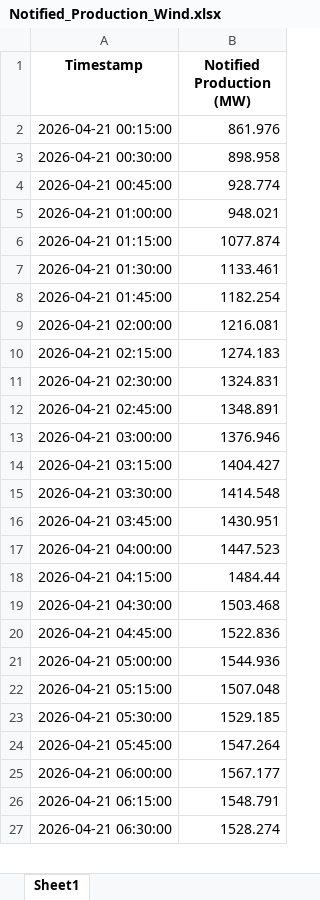
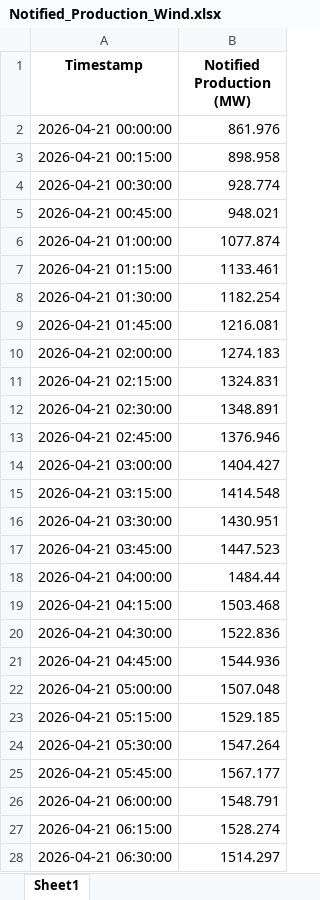
Before and after one commit to Andrei-Ionita/AdremTrading, an Excel workbook: data_fetching/Entsoe/Notified_Production_Wind.xlsx, sheet Sheet1, drawn as a sheet; only a part is shown; values as stored, in another font and other column widths than the file's, no borders; addresses are those after the commit; the diff covers the shown part only; the diff names each change by its address in the sheet, - before the commit and + after, or states it on an @@ line.

```diff
--- a/data_fetching/Entsoe/Notified_Production_Wind.xlsx (sheet Sheet1)
+++ b/data_fetching/Entsoe/Notified_Production_Wind.xlsx (sheet Sheet1)
+row 2: 2026-04-21 00:00:00 | 861.976
-B3 (Notified Production (MW)): 861.976
+B3 (Notified Production (MW)): 898.958
-B4 (Notified Production (MW)): 898.958
+B4 (Notified Production (MW)): 928.774
-B5 (Notified Production (MW)): 928.774
+B5 (Notified Production (MW)): 948.021
-B6 (Notified Production (MW)): 948.021
+B6 (Notified Production (MW)): 1077.874
-B7 (Notified Production (MW)): 1077.874
+B7 (Notified Production (MW)): 1133.461
-B8 (Notified Production (MW)): 1133.461
+B8 (Notified Production (MW)): 1182.254
-B9 (Notified Production (MW)): 1182.254
+B9 (Notified Production (MW)): 1216.081
-B10 (Notified Production (MW)): 1216.081
+B10 (Notified Production (MW)): 1274.183
-B11 (Notified Production (MW)): 1274.183
+B11 (Notified Production (MW)): 1324.831
-B12 (Notified Production (MW)): 1324.831
+B12 (Notified Production (MW)): 1348.891
-B13 (Notified Production (MW)): 1348.891
+B13 (Notified Production (MW)): 1376.946
-B14 (Notified Production (MW)): 1376.946
+B14 (Notified Production (MW)): 1404.427
-B15 (Notified Production (MW)): 1404.427
+B15 (Notified Production (MW)): 1414.548
-B16 (Notified Production (MW)): 1414.548
+B16 (Notified Production (MW)): 1430.951
-B17 (Notified Production (MW)): 1430.951
+B17 (Notified Production (MW)): 1447.523
-B18 (Notified Production (MW)): 1447.523
+B18 (Notified Production (MW)): 1484.44
-B19 (Notified Production (MW)): 1484.44
+B19 (Notified Production (MW)): 1503.468
-B20 (Notified Production (MW)): 1503.468
+B20 (Notified Production (MW)): 1522.836
-B21 (Notified Production (MW)): 1522.836
+B21 (Notified Production (MW)): 1544.936
-B22 (Notified Production (MW)): 1544.936
+B22 (Notified Production (MW)): 1507.048
-B23 (Notified Production (MW)): 1507.048
+B23 (Notified Production (MW)): 1529.185
-B24 (Notified Production (MW)): 1529.185
+B24 (Notified Production (MW)): 1547.264
-B25 (Notified Production (MW)): 1547.264
+B25 (Notified Production (MW)): 1567.177
-B26 (Notified Production (MW)): 1567.177
+B26 (Notified Production (MW)): 1548.791
-B27 (Notified Production (MW)): 1548.791
+B27 (Notified Production (MW)): 1528.274
-B28 (Notified Production (MW)): 1528.274
+B28 (Notified Production (MW)): 1514.297
```
Also changed, not shown: 95 added rows and 70 edited cells elsewhere in this sheet, Market Fundamentals/Transelectrica_data/Cons_Prod_final/Weekly_Consumption_2026.xlsx, Market Fundamentals/Transelectrica_data/Cons_Prod_final/Weekly_Production_2026.xlsx, 33 other files.
